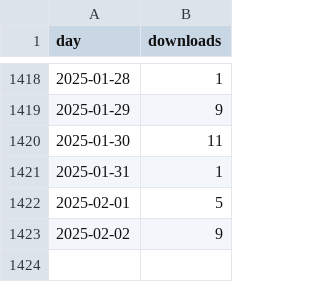
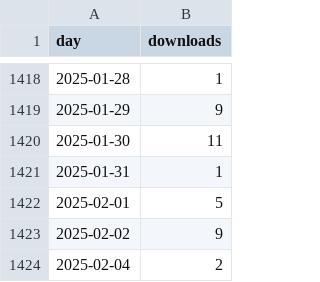
Before and after one commit to davidruvolo51/workflows, a CSV file: data/rheroicons_daily_downloads.csv, drawn as a sheet; only a part is shown, gaps mark what is left out; the diff names each change by its address in the sheet, - before the commit and + after, or states it on an @@ line.

```diff
--- a/data/rheroicons_daily_downloads.csv
+++ b/data/rheroicons_daily_downloads.csv
+row 1424: 2025-02-04 | 2
```
